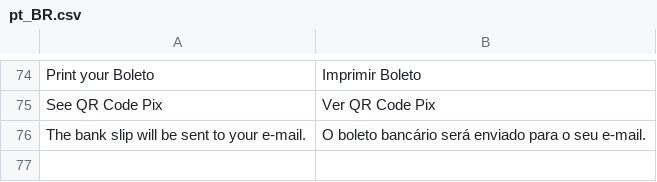
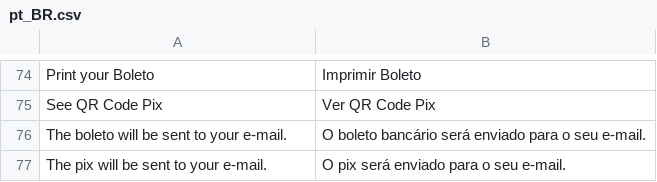
Before and after one commit to galaxpay/galaxpay-magento2, a CSV file: i18n/pt_BR.csv, drawn as a sheet; only a part is shown, gaps mark what is left out.

```diff
--- a/i18n/pt_BR.csv
+++ b/i18n/pt_BR.csv
@@ -75,2 +75,3 @@
 "See QR Code Pix","Ver QR Code Pix"
-"The bank slip will be sent to your e-mail.","O boleto bancário será enviado para o seu e-mail."
+"The boleto will be sent to your e-mail.","O boleto bancário será enviado para o seu e-mail."
+"The pix will be sent to your e-mail.","O pix será enviado para o seu e-mail."
```
Also changed, not shown: 3 other files.
